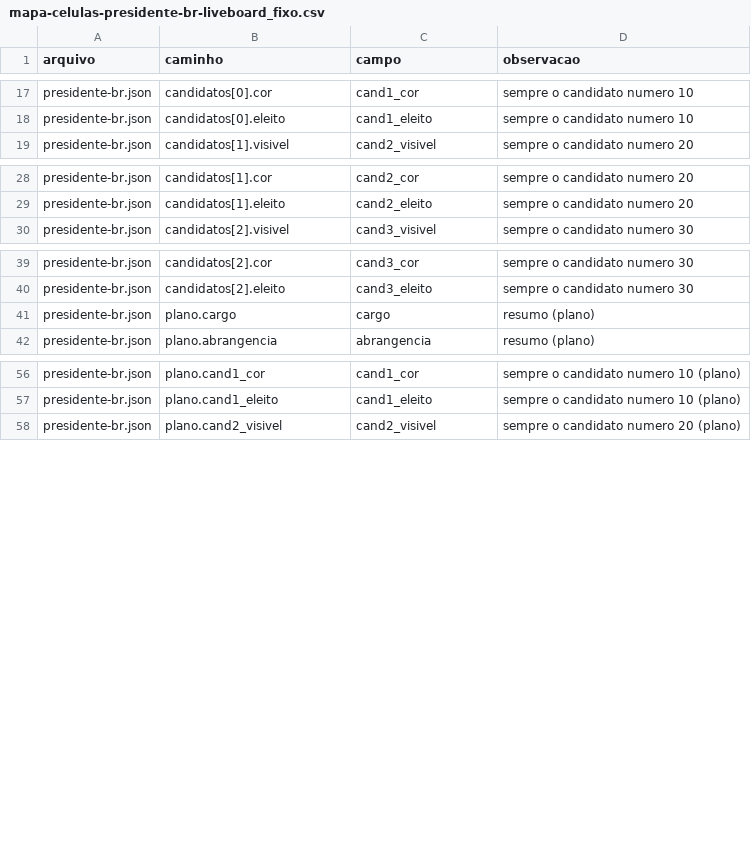
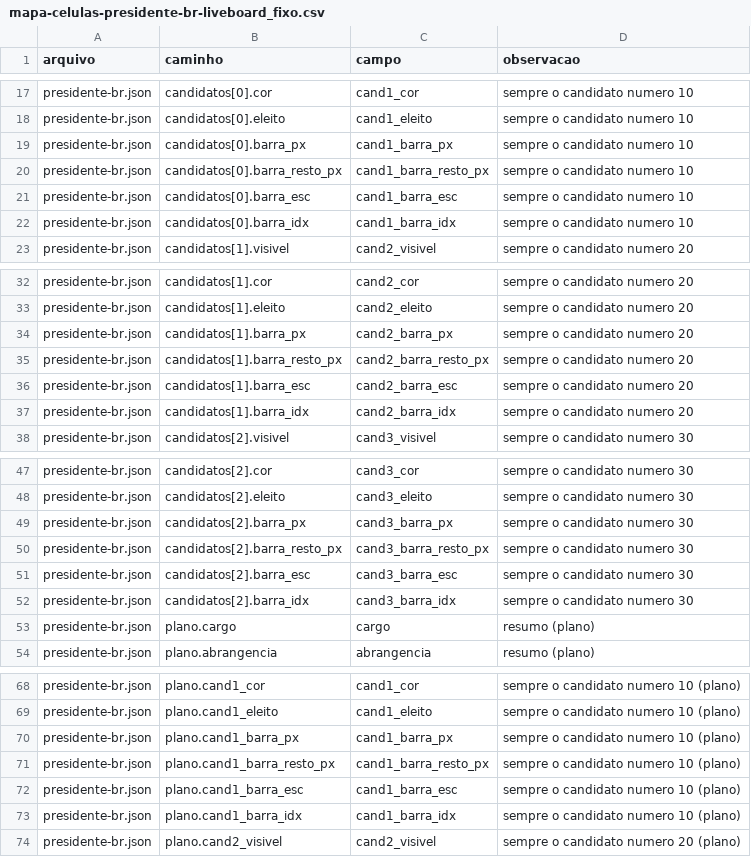
Before and after one commit to jhonybevilaqua/eleicoes, a CSV file: exemplos/mapa/mapa-celulas-presidente-br-liveboard_fixo.csv, drawn as a sheet; only a part is shown, gaps mark what is left out; the diff covers the shown part only.

```diff
--- a/exemplos/mapa/mapa-celulas-presidente-br-liveboard_fixo.csv
+++ b/exemplos/mapa/mapa-celulas-presidente-br-liveboard_fixo.csv
@@ -18,2 +18,6 @@ presidente-br.json;candidatos[0].cor;cand1_cor;sempre o candidato numero 10
 presidente-br.json;candidatos[0].eleito;cand1_eleito;sempre o candidato numero 10
+presidente-br.json;candidatos[0].barra_px;cand1_barra_px;sempre o candidato numero 10
+presidente-br.json;candidatos[0].barra_resto_px;cand1_barra_resto_px;sempre o candidato numero 10
+presidente-br.json;candidatos[0].barra_esc;cand1_barra_esc;sempre o candidato numero 10
+presidente-br.json;candidatos[0].barra_idx;cand1_barra_idx;sempre o candidato numero 10
 presidente-br.json;candidatos[1].visivel;cand2_visivel;sempre o candidato numero 20
@@ -29,2 +33,6 @@ presidente-br.json;candidatos[1].cor;cand2_cor;sempre o candidato numero 20
 presidente-br.json;candidatos[1].eleito;cand2_eleito;sempre o candidato numero 20
+presidente-br.json;candidatos[1].barra_px;cand2_barra_px;sempre o candidato numero 20
+presidente-br.json;candidatos[1].barra_resto_px;cand2_barra_resto_px;sempre o candidato numero 20
+presidente-br.json;candidatos[1].barra_esc;cand2_barra_esc;sempre o candidato numero 20
+presidente-br.json;candidatos[1].barra_idx;cand2_barra_idx;sempre o candidato numero 20
 presidente-br.json;candidatos[2].visivel;cand3_visivel;sempre o candidato numero 30
@@ -40,2 +48,6 @@ presidente-br.json;candidatos[2].cor;cand3_cor;sempre o candidato numero 30
 presidente-br.json;candidatos[2].eleito;cand3_eleito;sempre o candidato numero 30
+presidente-br.json;candidatos[2].barra_px;cand3_barra_px;sempre o candidato numero 30
+presidente-br.json;candidatos[2].barra_resto_px;cand3_barra_resto_px;sempre o candidato numero 30
+presidente-br.json;candidatos[2].barra_esc;cand3_barra_esc;sempre o candidato numero 30
+presidente-br.json;candidatos[2].barra_idx;cand3_barra_idx;sempre o candidato numero 30
 presidente-br.json;plano.cargo;cargo;resumo (plano)
@@ -57,2 +69,6 @@ presidente-br.json;plano.cand1_cor;cand1_cor;sempre o candidato numero 10 (plano
 presidente-br.json;plano.cand1_eleito;cand1_eleito;sempre o candidato numero 10 (plano)
+presidente-br.json;plano.cand1_barra_px;cand1_barra_px;sempre o candidato numero 10 (plano)
+presidente-br.json;plano.cand1_barra_resto_px;cand1_barra_resto_px;sempre o candidato numero 10 (plano)
+presidente-br.json;plano.cand1_barra_esc;cand1_barra_esc;sempre o candidato numero 10 (plano)
+presidente-br.json;plano.cand1_barra_idx;cand1_barra_idx;sempre o candidato numero 10 (plano)
 presidente-br.json;plano.cand2_visivel;cand2_visivel;sempre o candidato numero 20 (plano)
```
Also changed, not shown: 8 added rows elsewhere in this file, exemplos/mapa/mapa-celulas-dep-federal-pr-liveboard_rank.csv, exemplos/mapa/mapa-celulas-governador-pr-liveboard_fixo.csv, 19 other files.
